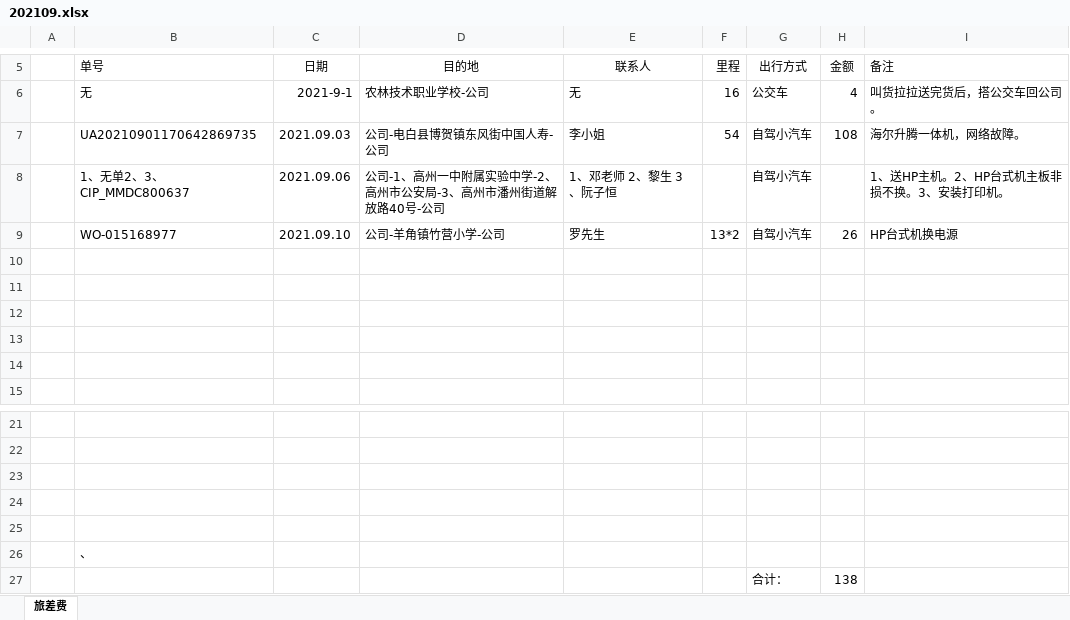
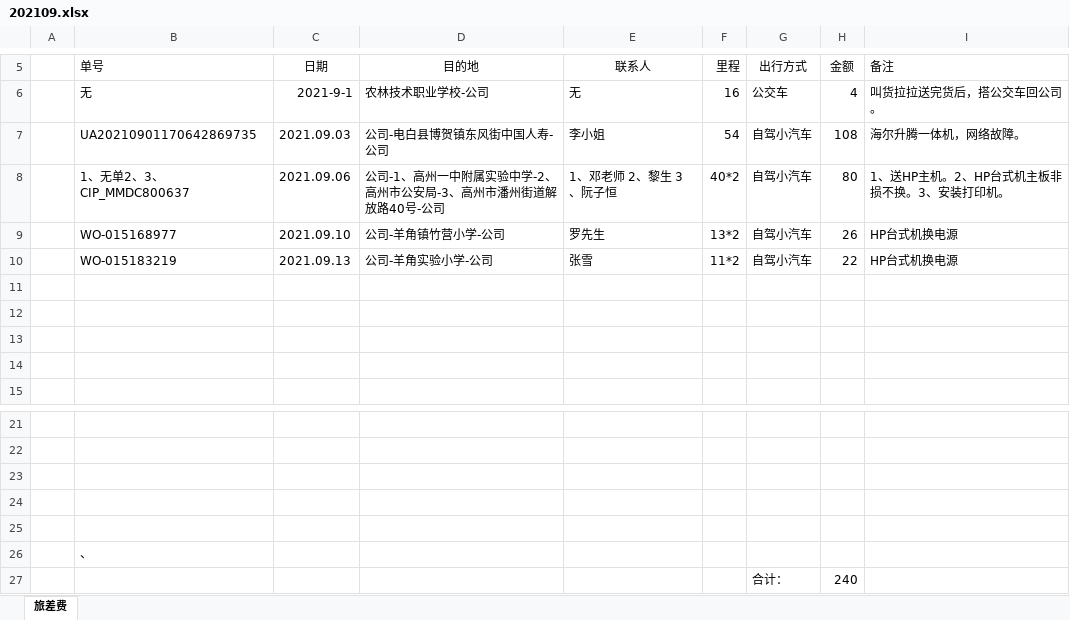
Before and after one commit to ikwen/debianlinux, an Excel workbook: HP/zj/202109.xlsx, sheet 旅差费, drawn as a sheet; only a part is shown, gaps mark what is left out; values as stored, in another font and other column widths than the file's, no borders; the diff names each change by its address in the sheet, - before the commit and + after, or states it on an @@ line.

Commit message:
linux

```diff
--- a/HP/zj/202109.xlsx (sheet 旅差费)
+++ b/HP/zj/202109.xlsx (sheet 旅差费)
-F8 (里程): (empty)
+F8 (里程): 40*2
-H8 (金额): (empty)
+H8 (金额): 80
-row 10: (empty)
+row 10:  | WO-015183219 | 2021.09.13 | 公司-羊角实验小学-公司 | 张雪 | 11*2 | 自驾小汽车 | 22 | HP台式机换电源
-H27 (金额): 138
+H27 (金额): 240
```
